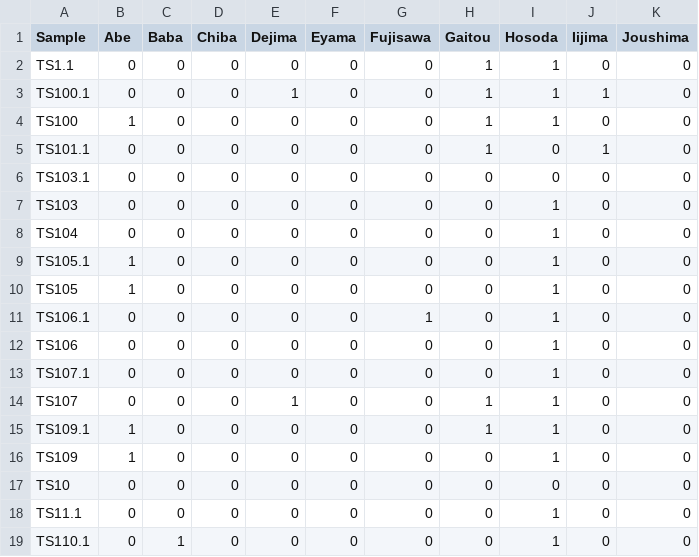
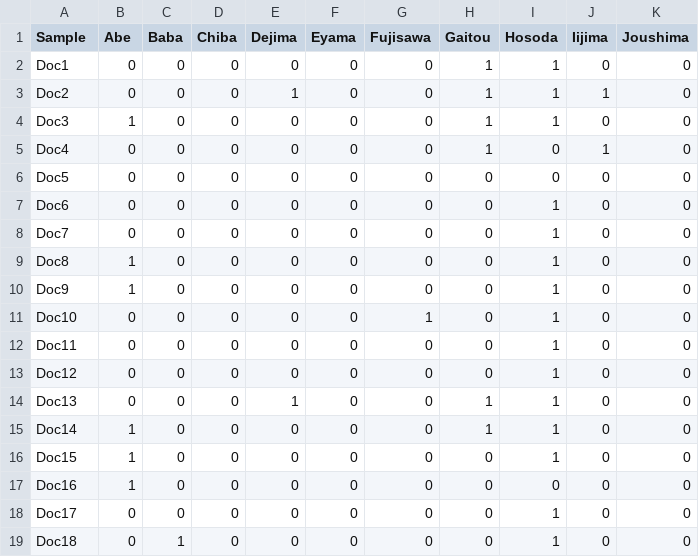
Before and after one commit to shion-h/TopicModels, a CSV file: data/authors.csv, drawn as a sheet.

```diff
--- a/data/authors.csv
+++ b/data/authors.csv
@@ -1,19 +1,19 @@
 Sample,Abe,Baba,Chiba,Dejima,Eyama,Fujisawa,Gaitou,Hosoda,Iijima,Joushima
-TS1.1,0,0,0,0,0,0,1,1,0,0
-TS100.1,0,0,0,1,0,0,1,1,1,0
-TS100,1,0,0,0,0,0,1,1,0,0
-TS101.1,0,0,0,0,0,0,1,0,1,0
-TS103.1,0,0,0,0,0,0,0,0,0,0
-TS103,0,0,0,0,0,0,0,1,0,0
-TS104,0,0,0,0,0,0,0,1,0,0
-TS105.1,1,0,0,0,0,0,0,1,0,0
-TS105,1,0,0,0,0,0,0,1,0,0
-TS106.1,0,0,0,0,0,1,0,1,0,0
-TS106,0,0,0,0,0,0,0,1,0,0
-TS107.1,0,0,0,0,0,0,0,1,0,0
-TS107,0,0,0,1,0,0,1,1,0,0
-TS109.1,1,0,0,0,0,0,1,1,0,0
-TS109,1,0,0,0,0,0,0,1,0,0
-TS10,0,0,0,0,0,0,0,0,0,0
-TS11.1,0,0,0,0,0,0,0,1,0,0
-TS110.1,0,1,0,0,0,0,0,1,0,0
+Doc1,0,0,0,0,0,0,1,1,0,0
+Doc2,0,0,0,1,0,0,1,1,1,0
+Doc3,1,0,0,0,0,0,1,1,0,0
+Doc4,0,0,0,0,0,0,1,0,1,0
+Doc5,0,0,0,0,0,0,0,0,0,0
+Doc6,0,0,0,0,0,0,0,1,0,0
+Doc7,0,0,0,0,0,0,0,1,0,0
+Doc8,1,0,0,0,0,0,0,1,0,0
+Doc9,1,0,0,0,0,0,0,1,0,0
+Doc10,0,0,0,0,0,1,0,1,0,0
+Doc11,0,0,0,0,0,0,0,1,0,0
+Doc12,0,0,0,0,0,0,0,1,0,0
+Doc13,0,0,0,1,0,0,1,1,0,0
+Doc14,1,0,0,0,0,0,1,1,0,0
+Doc15,1,0,0,0,0,0,0,1,0,0
+Doc16,1,0,0,0,0,0,0,0,0,0
+Doc17,0,0,0,0,0,0,0,1,0,0
+Doc18,0,1,0,0,0,0,0,1,0,0
```
Also changed, not shown: data/test.csv.
